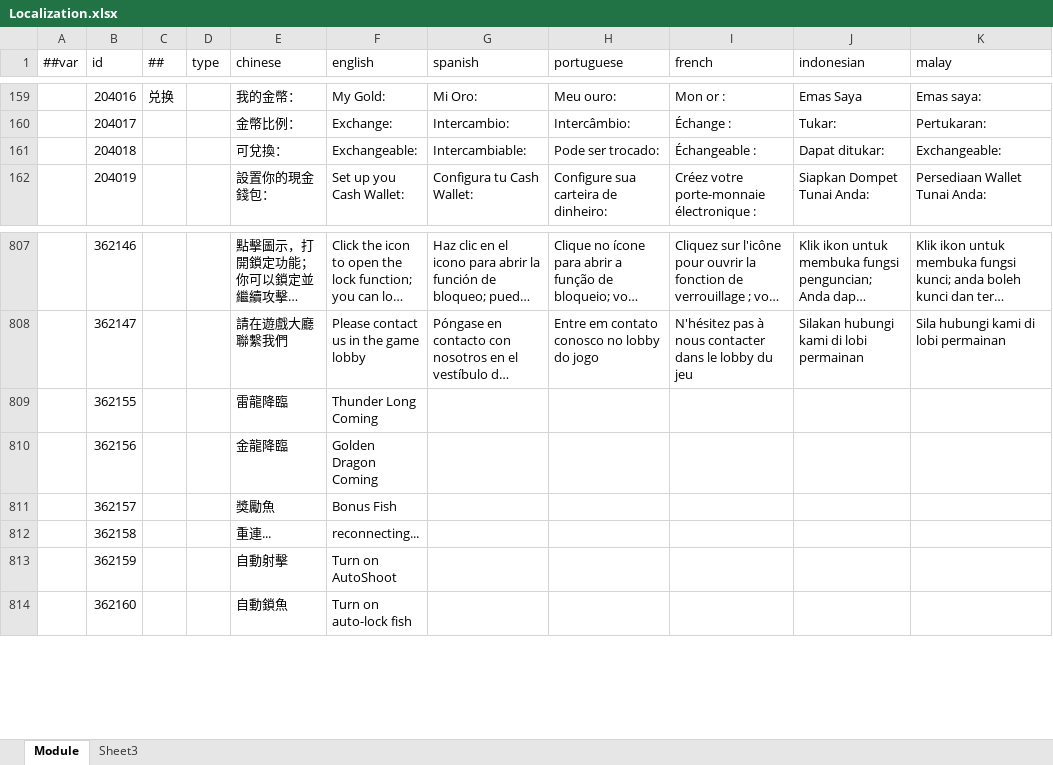
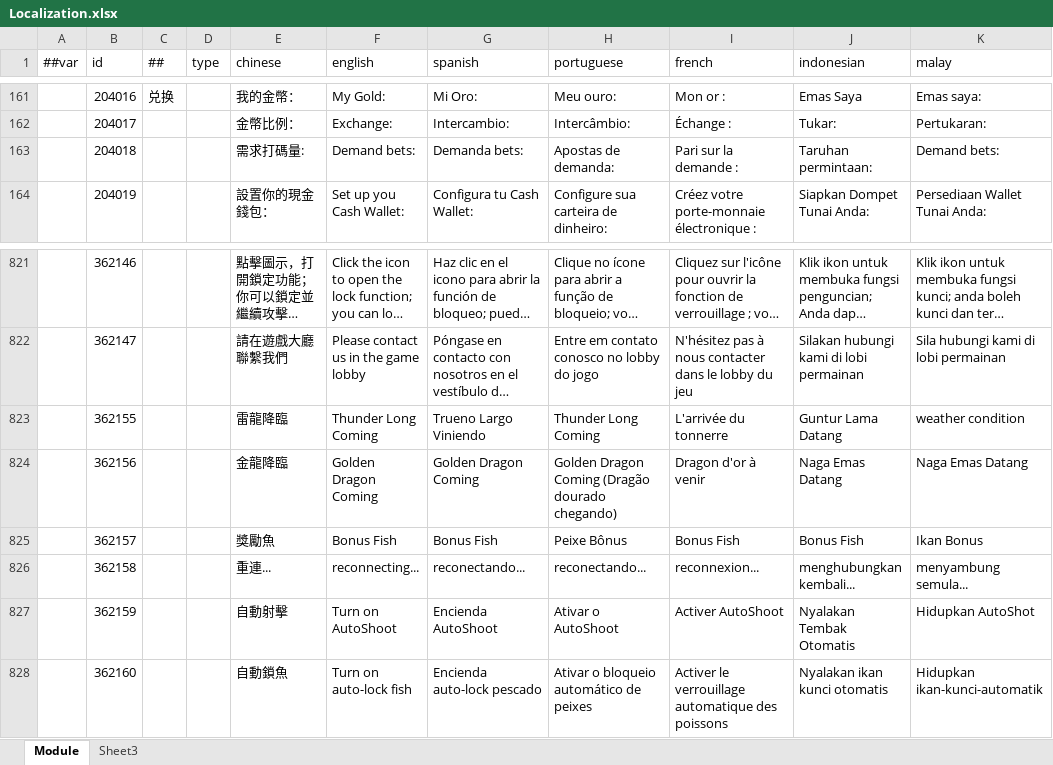
Before and after one commit to lyqilo/ClientConfig, an Excel workbook: LubanConfig/Datas/Localization.xlsx, sheet Module, drawn as a sheet; only a part is shown, gaps mark what is left out; long unchanged cells end in …; values as stored, in another font and other column widths than the file's, no cell formats; addresses are those after the commit; the diff covers the shown part only; the diff names each change by its address in the sheet, - before the commit and + after, or states it on an @@ line.

```diff
--- a/LubanConfig/Datas/Localization.xlsx (sheet Module)
+++ b/LubanConfig/Datas/Localization.xlsx (sheet Module)
-E163 (chinese): 可兌換：
+E163 (chinese): 需求打碼量:
-F163 (english): Exchangeable:
+F163 (english): Demand bets:
-G163 (spanish): Intercambiable:
+G163 (spanish): Demanda bets:
-H163 (portuguese): Pode ser trocado:
+H163 (portuguese): Apostas de demanda:
-I163 (french): Échangeable :
+I163 (french): Pari sur la demande :
-J163 (indonesian): Dapat ditukar:
+J163 (indonesian): Taruhan permintaan:
-K163 (malay): Exchangeable:
+K163 (malay): Demand bets:
-G823 (spanish): (empty)
+G823 (spanish): Trueno Largo Viniendo
-H823 (portuguese): (empty)
+H823 (portuguese): Thunder Long Coming
-I823 (french): (empty)
+I823 (french): L'arrivée du tonnerre
-J823 (indonesian): (empty)
+J823 (indonesian): Guntur Lama Datang
-K823 (malay): (empty)
+K823 (malay): weather condition
-G824 (spanish): (empty)
+G824 (spanish): Golden Dragon Coming
-H824 (portuguese): (empty)
+H824 (portuguese): Golden Dragon Coming (Dragão dourado chegando)
-I824 (french): (empty)
+I824 (french): Dragon d'or à venir
-J824 (indonesian): (empty)
+J824 (indonesian): Naga Emas Datang
-K824 (malay): (empty)
+K824 (malay): Naga Emas Datang
-G825 (spanish): (empty)
+G825 (spanish): Bonus Fish
-H825 (portuguese): (empty)
+H825 (portuguese): Peixe Bônus
-I825 (french): (empty)
+I825 (french): Bonus Fish
-J825 (indonesian): (empty)
+J825 (indonesian): Bonus Fish
-K825 (malay): (empty)
+K825 (malay): Ikan Bonus
-G826 (spanish): (empty)
+G826 (spanish): reconectando...
-H826 (portuguese): (empty)
+H826 (portuguese): reconectando...
-I826 (french): (empty)
+I826 (french): reconnexion...
-J826 (indonesian): (empty)
+J826 (indonesian): menghubungkan kembali...
-K826 (malay): (empty)
+K826 (malay): menyambung semula...
-G827 (spanish): (empty)
+G827 (spanish): Encienda AutoShoot
-H827 (portuguese): (empty)
+H827 (portuguese): Ativar o AutoShoot
-I827 (french): (empty)
+I827 (french): Activer AutoShoot
-J827 (indonesian): (empty)
+J827 (indonesian): Nyalakan Tembak Otomatis
-K827 (malay): (empty)
+K827 (malay): Hidupkan AutoShot
-G828 (spanish): (empty)
+G828 (spanish): Encienda auto-lock pescado
-H828 (portuguese): (empty)
+H828 (portuguese): Ativar o bloqueio automático de peixes
-I828 (french): (empty)
+I828 (french): Activer le verrouillage automatique des poissons
-J828 (indonesian): (empty)
+J828 (indonesian): Nyalakan ikan kunci otomatis
-K828 (malay): (empty)
+K828 (malay): Hidupkan ikan-kunci-automatik
```
Also changed, not shown: 14 added rows and 710 edited cells elsewhere in this sheet, cell formats, 2 other files.
